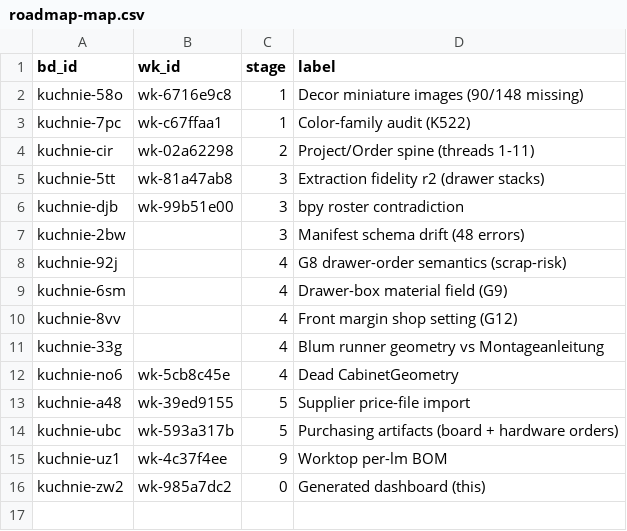
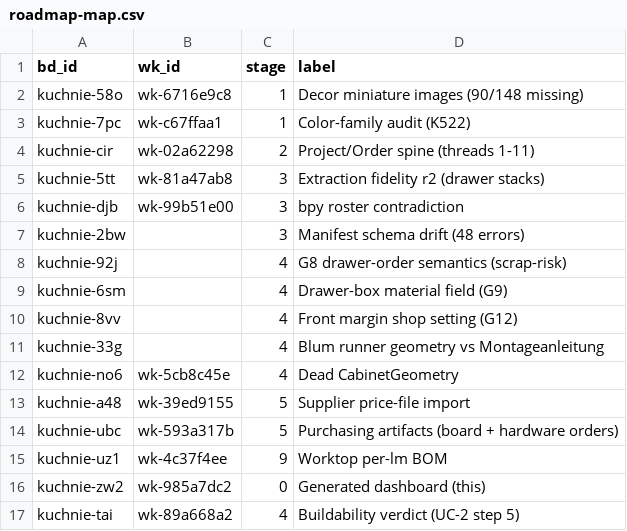
Before and after one commit to m1981/kuchnie, a CSV file: docs/roadmap-map.csv, drawn as a sheet.

```diff
--- a/docs/roadmap-map.csv
+++ b/docs/roadmap-map.csv
@@ -16 +16,2 @@ kuchnie-uz1;wk-4c37f4ee;9;Worktop per-lm BOM
 kuchnie-zw2;wk-985a7dc2;0;Generated dashboard (this)
+kuchnie-tai;wk-89a668a2;4;Buildability verdict (UC-2 step 5)
```
Also changed, not shown: 4 other files.
